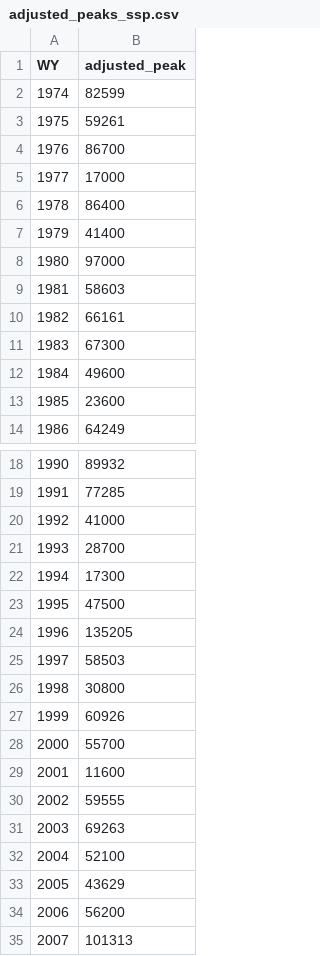
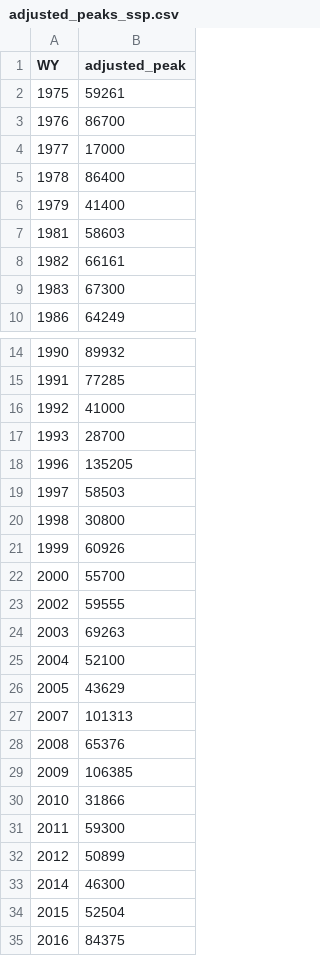
Before and after one commit to JoeShmoJo/Cowlitz_FF, a CSV file: CAS_Reg_Unreg/output/adjusted_peaks_ssp.csv, drawn as a sheet; only a part is shown, gaps mark what is left out; the shorter side is filled out with more unchanged rows; the diff covers the shown part only.

```diff
--- a/CAS_Reg_Unreg/output/adjusted_peaks_ssp.csv
+++ b/CAS_Reg_Unreg/output/adjusted_peaks_ssp.csv
@@ -1,3 +1,2 @@
 WY,adjusted_peak
-1974,82599
 1975,59261
@@ -7,3 +6,2 @@ WY,adjusted_peak
 1979,41400
-1980,97000
 1981,58603
@@ -11,4 +9,2 @@ WY,adjusted_peak
 1983,67300
-1984,49600
-1985,23600
 1986,64249
@@ -21,4 +17,2 @@ WY,adjusted_peak
 1993,28700
-1994,17300
-1995,47500
 1996,135205
@@ -28,3 +22,2 @@ WY,adjusted_peak
 2000,55700
-2001,11600
 2002,59555
@@ -33,3 +26,2 @@ WY,adjusted_peak
 2005,43629
-2006,56200
 2007,101313
```
Also changed, not shown: 2 removed rows elsewhere in this file, CAS_Reg_Unreg/output/adjusted_peaks.csv, CAS_Reg_Unreg/output/regulated_frequency_inferred.csv, 10 other files.
